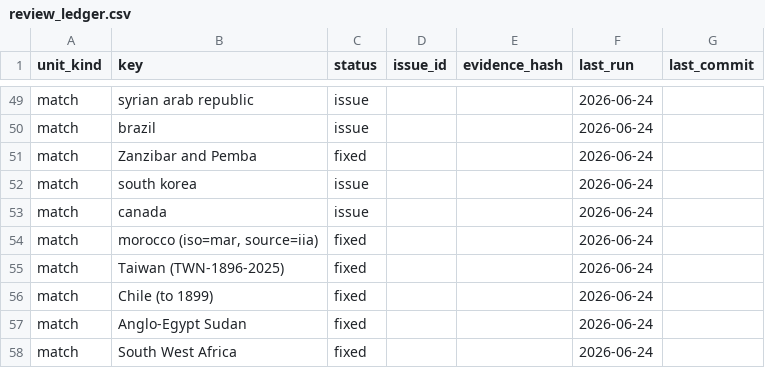
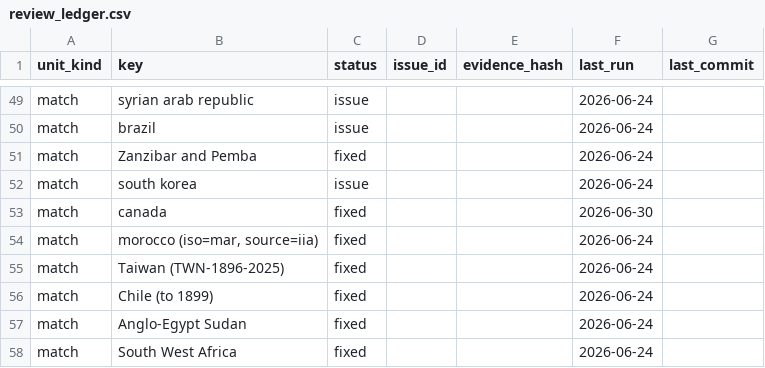
Before and after one commit to eduaguilera/whep-polities, a CSV file: pipelines/polity-autoimprove/state/review_ledger.csv, drawn as a sheet; only a part is shown, gaps mark what is left out; the diff covers the shown part only.

```diff
--- a/pipelines/polity-autoimprove/state/review_ledger.csv
+++ b/pipelines/polity-autoimprove/state/review_ledger.csv
@@ -52,3 +52,3 @@ match,Zanzibar and Pemba,fixed,,,2026-06-24,
 match,south korea,issue,,,2026-06-24,
-match,canada,issue,,,2026-06-24,
+match,canada,fixed,,,2026-06-30,
 match,"morocco (iso=mar, source=iia)",fixed,,,2026-06-24,
```
Also changed, not shown: 46 added rows elsewhere in this file.
